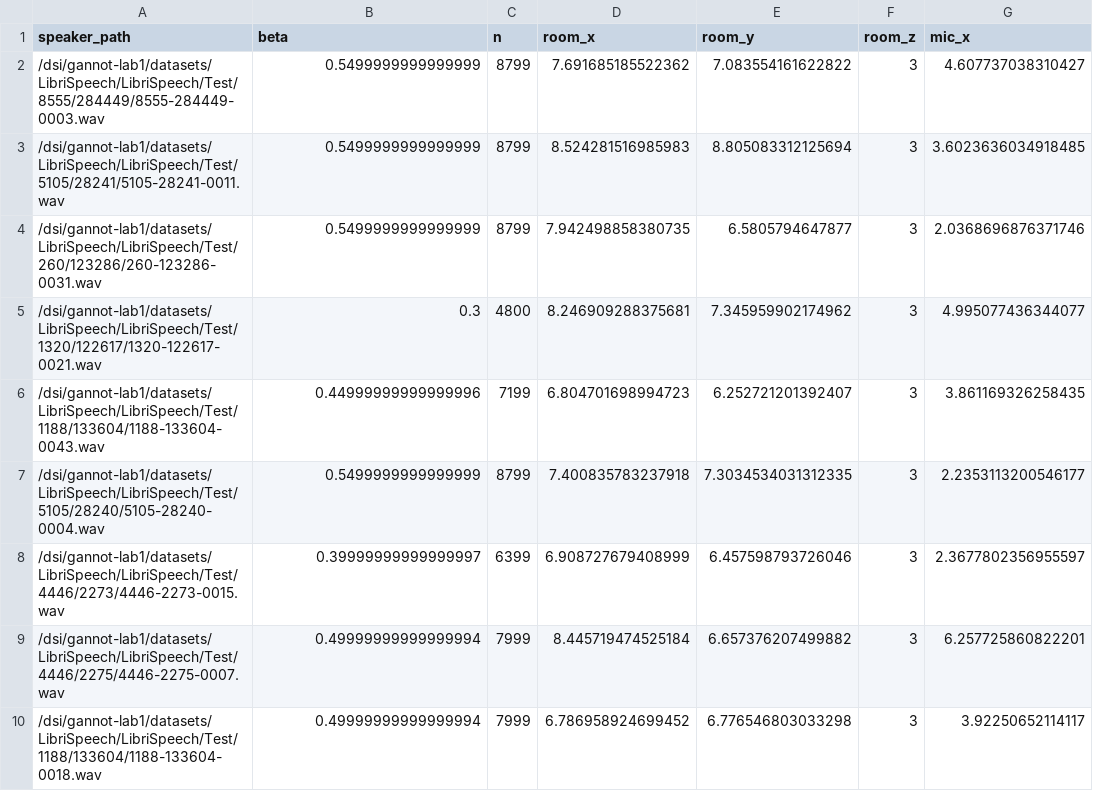
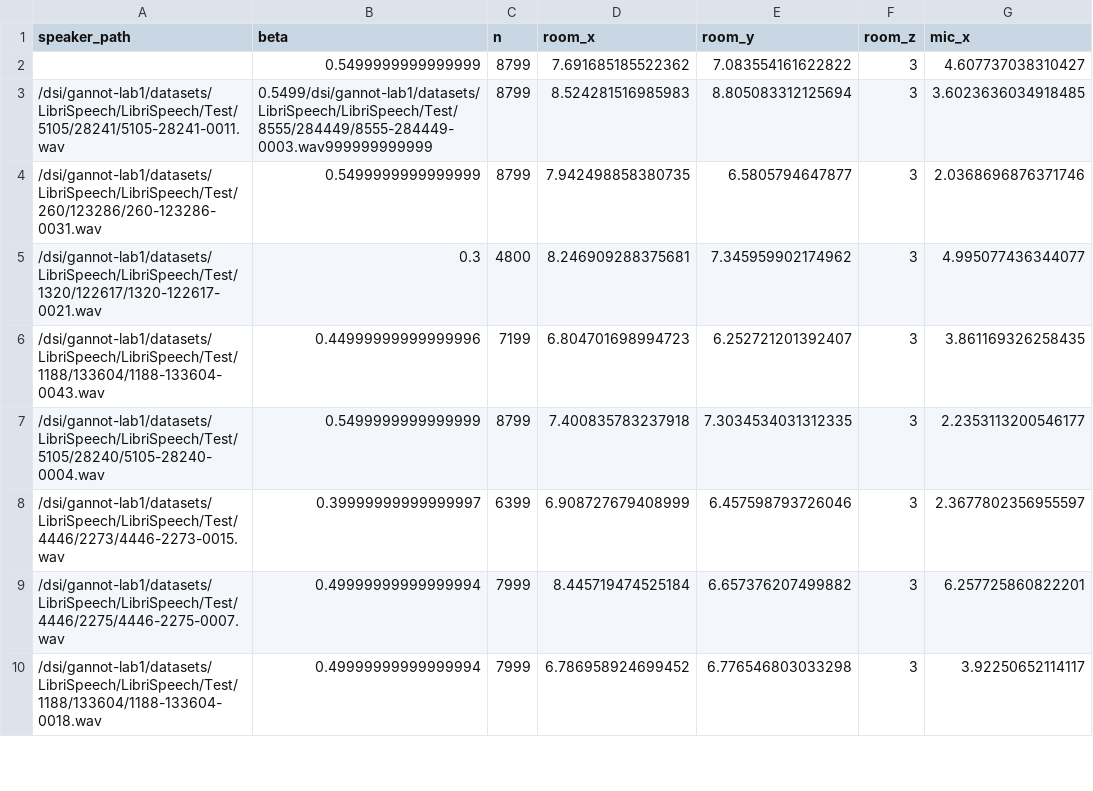
Before and after one commit to IlaiZaidel/DNN_Based_Beamformer, a CSV file: Code/create_dataset_python/room_parameters_test.csv, drawn as a sheet; only a part is shown; the diff names each change by its address in the sheet, - before the commit and + after, or states it on an @@ line.

```diff
--- a/Code/create_dataset_python/room_parameters_test.csv
+++ b/Code/create_dataset_python/room_parameters_test.csv
-A2 (speaker_path): /dsi/gannot-lab1/datasets/LibriSpeech/LibriSpeech/Test/8555/284449/8555-284449-0003.wav
+A2 (speaker_path): (empty)
-B3 (beta): 0.5499999999999999
+B3 (beta): 0.5499/dsi/gannot-lab1/datasets/LibriSpeech/LibriSpeech/Test/8555/284449/8555-284449-0003.wav999999999999
```
Also changed, not shown: 24 other files.
